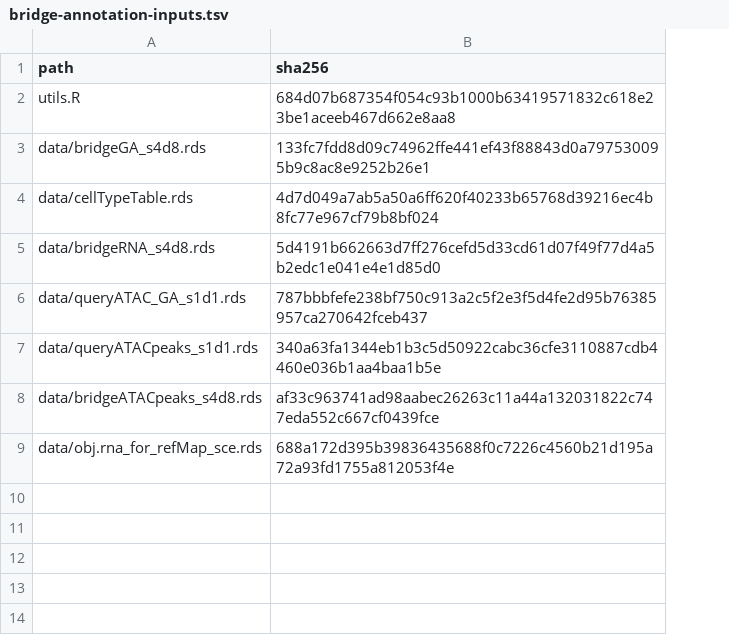
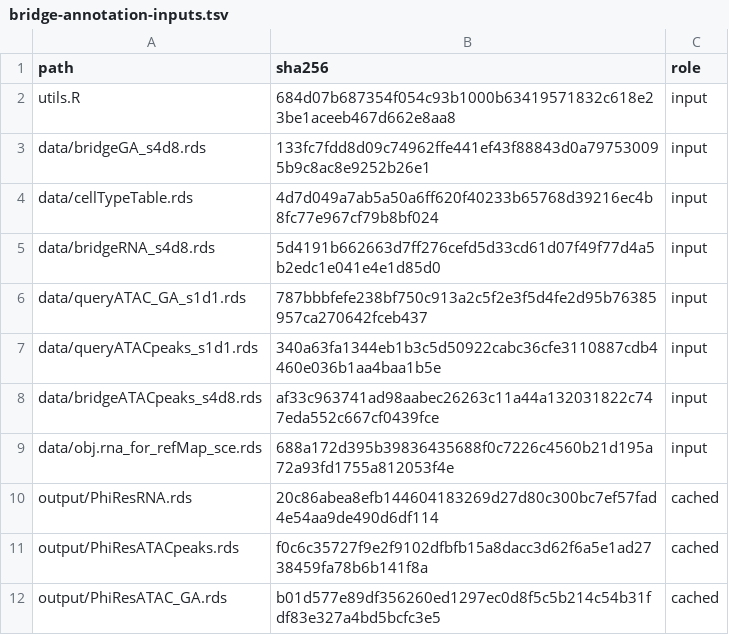
Before and after one commit to jiadongm/PhiSpace, a TSV file: scripts/bridge-annotation-inputs.tsv, drawn as a sheet; the diff names each change by its address in the sheet, - before the commit and + after, or states it on an @@ line.

```diff
--- a/scripts/bridge-annotation-inputs.tsv
+++ b/scripts/bridge-annotation-inputs.tsv
+column C (role), rows 2-9: all input
+row 10: output/PhiResRNA.rds | 20c86abea8efb144604183269d27d80c300bc7ef57fad4e54aa9de490d6df114 | cached
+row 11: output/PhiResATACpeaks.rds | f0c6c35727f9e2f9102dfbfb15a8dacc3d62f6a5e1ad2738459fa78b6b141f8a | cached
+row 12: output/PhiResATAC_GA.rds | b01d577e89df356260ed1297ec0d8f5c5b214c54b31fdf83e327a4bd5bcfc3e5 | cached
```
Also changed, not shown: 5 other files.
